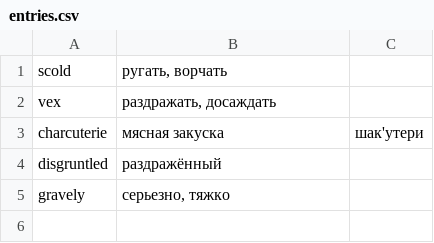
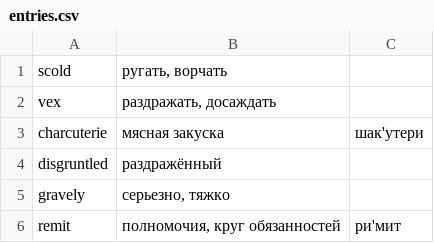
Before and after one commit to brotherdetjr/deltabanana-collections, a CSV file: helloworld/entries.csv, drawn as a sheet; the diff names each change by its address in the sheet, - before the commit and + after, or states it on an @@ line.

Commit message:
Update entries.csv

```diff
--- a/helloworld/entries.csv
+++ b/helloworld/entries.csv
+row 6: remit | полномочия, круг обязанностей | ри'мит
```
